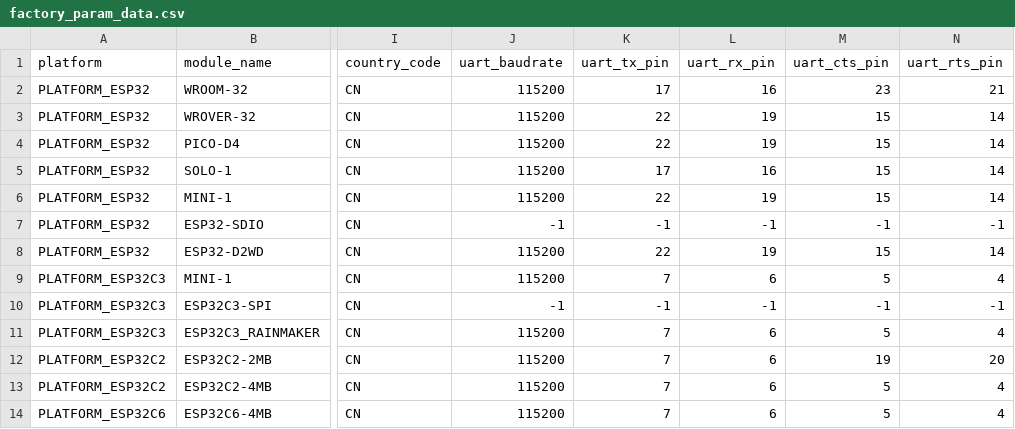
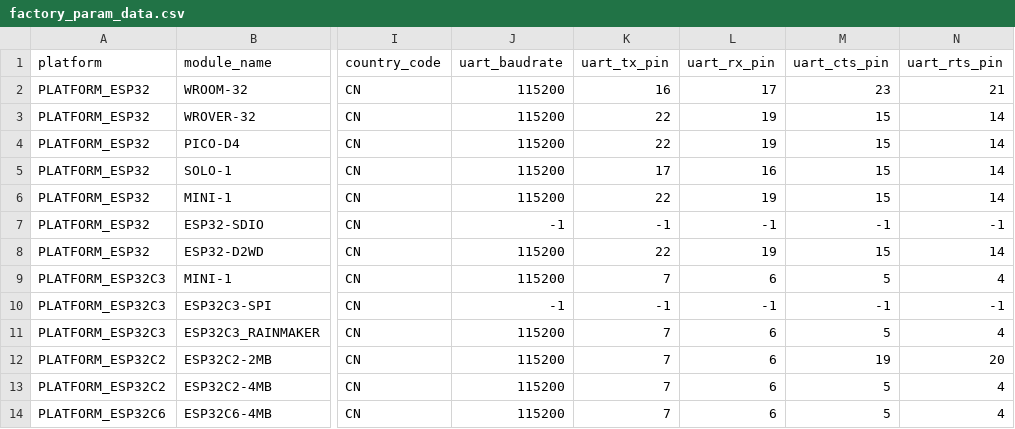
Before and after one commit to SmartRadio/evgate-esp-at, a CSV file: components/customized_partitions/raw_data/factory_param/factory_param_data.csv, drawn as a sheet; only a part is shown, gaps mark what is left out; the diff names each change by its address in the sheet, - before the commit and + after, or states it on an @@ line.

Commit message:
uart_tx_pin=17;uart_rx_pin=16 2023-8-30

```diff
--- a/components/customized_partitions/raw_data/factory_param/factory_param_data.csv
+++ b/components/customized_partitions/raw_data/factory_param/factory_param_data.csv
-K2 (uart_tx_pin): 17
+K2 (uart_tx_pin): 16
-L2 (uart_rx_pin): 16
+L2 (uart_rx_pin): 17
```
